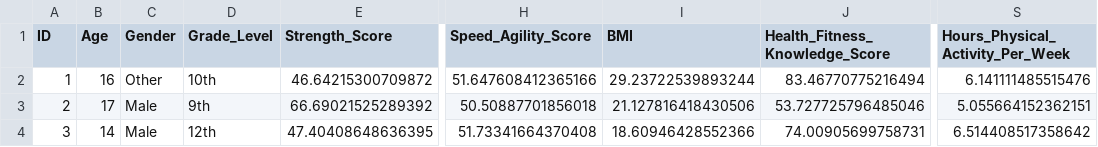
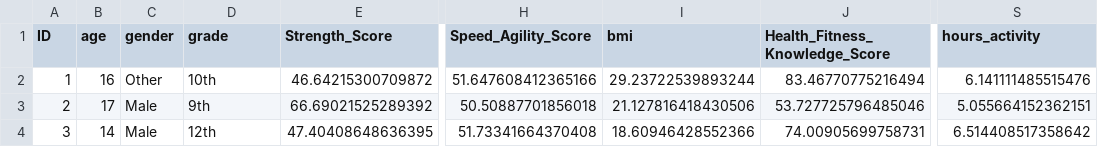
Before and after one commit to ac8450/Final_Project, a CSV file: student_pe_performance.csv, drawn as a sheet; only a part is shown, gaps mark what is left out; the diff names each change by its address in the sheet, - before the commit and + after, or states it on an @@ line.

Commit message:
Update student_pe_performance.csv

```diff
--- a/student_pe_performance.csv
+++ b/student_pe_performance.csv
-B1: Age
+B1: age
-C1: Gender
+C1: gender
-D1: Grade_Level
+D1: grade
-I1: BMI
+I1: bmi
-S1: Hours_Physical_Activity_Per_Week
+S1: hours_activity
```
